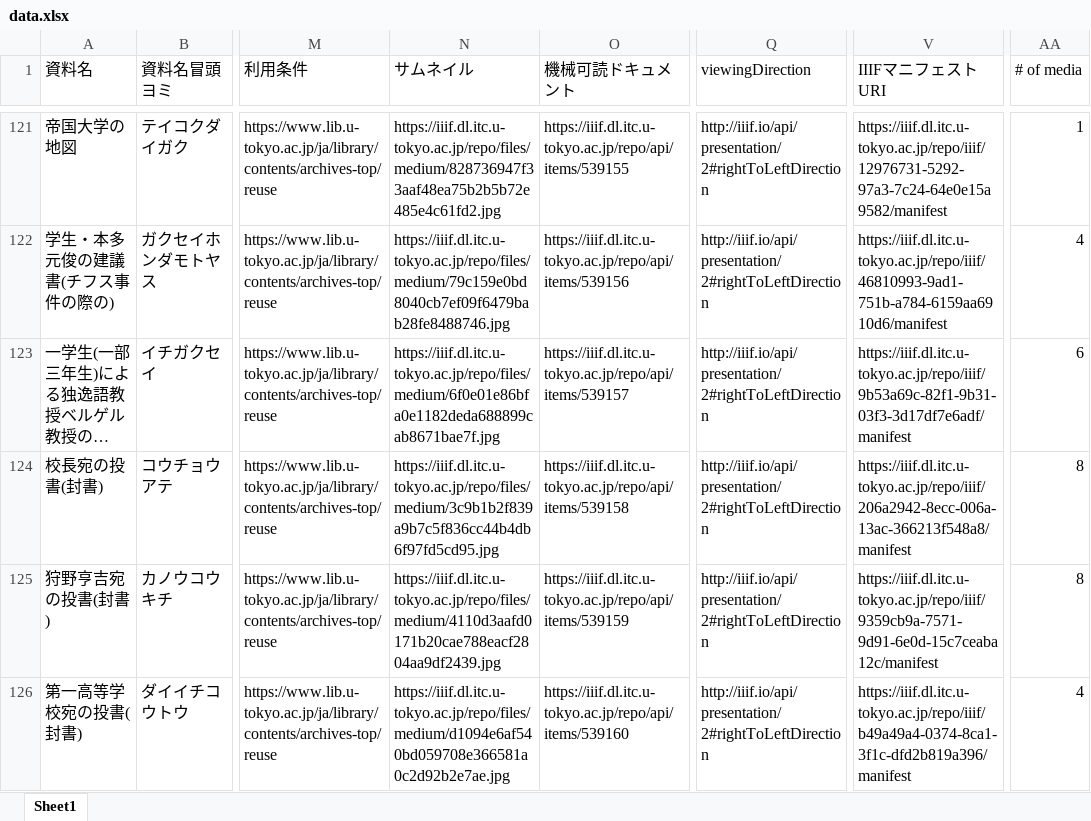
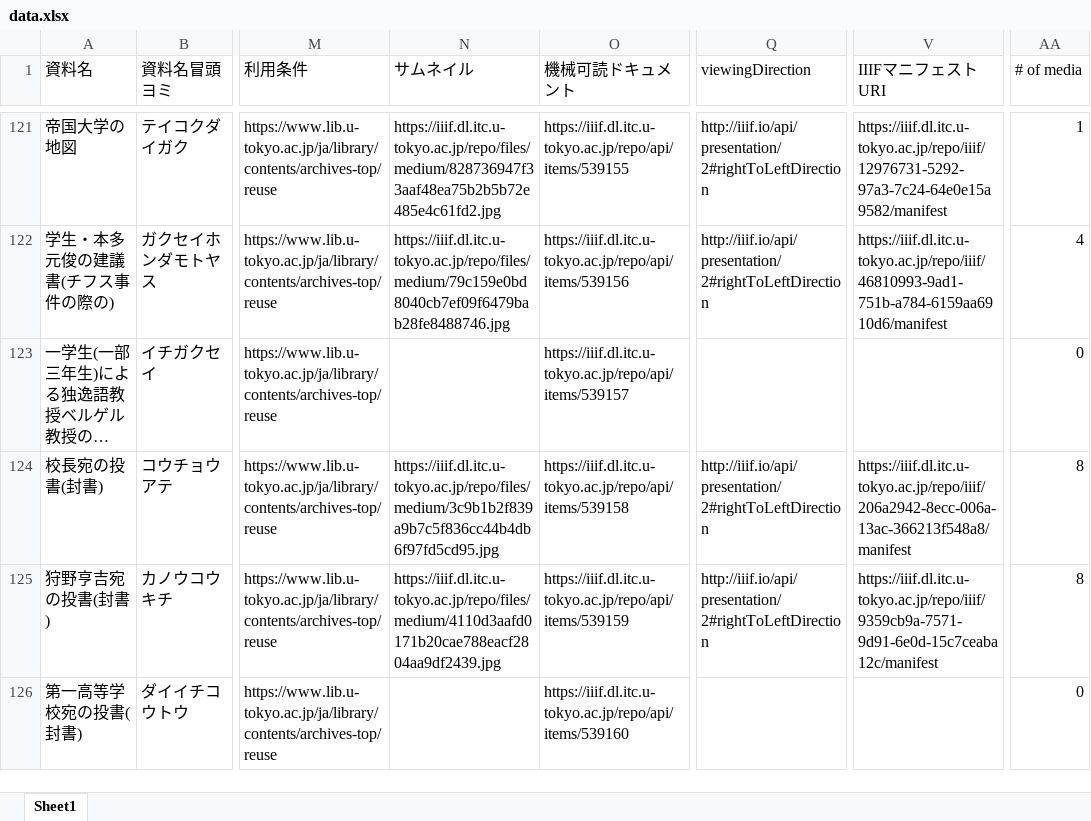
Before and after one commit to utda/dataset, an Excel workbook: docs/collections/kanok/metadata/data.xlsx, sheet Sheet1, drawn as a sheet; only a part is shown, gaps mark what is left out; long unchanged cells end in …; values as stored, in another font and other column widths than the file's, no borders; the diff covers the shown part only; the diff names each change by its address in the sheet, - before the commit and + after, or states it on an @@ line.

```diff
--- a/docs/collections/kanok/metadata/data.xlsx (sheet Sheet1)
+++ b/docs/collections/kanok/metadata/data.xlsx (sheet Sheet1)
-N123 (サムネイル): https://iiif.dl.itc.u-tokyo.ac.jp/repo/files/medium/6f0e01e86bfa0e1182deda688899cab8671bae7f.jpg
+N123 (サムネイル): (empty)
-Q123 (viewingDirection): http://iiif.io/api/presentation/2#rightToLeftDirection
+Q123 (viewingDirection): (empty)
-V123 (IIIFマニフェストURI): https://iiif.dl.itc.u-tokyo.ac.jp/repo/iiif/9b53a69c-82f1-9b31-03f3-3d17df7e6adf/manifest
+V123 (IIIFマニフェストURI): (empty)
-AA123 (# of media): 6
+AA123 (# of media): 0
-N126 (サムネイル): https://iiif.dl.itc.u-tokyo.ac.jp/repo/files/medium/d1094e6af540bd059708e366581a0c2d92b2e7ae.jpg
+N126 (サムネイル): (empty)
-Q126 (viewingDirection): http://iiif.io/api/presentation/2#rightToLeftDirection
+Q126 (viewingDirection): (empty)
-V126 (IIIFマニフェストURI): https://iiif.dl.itc.u-tokyo.ac.jp/repo/iiif/b49a49a4-0374-8ca1-3f1c-dfd2b819a396/manifest
+V126 (IIIFマニフェストURI): (empty)
-AA126 (# of media): 4
+AA126 (# of media): 0
```
Also changed, not shown: 48 edited cells elsewhere in this sheet, 7 other files.
